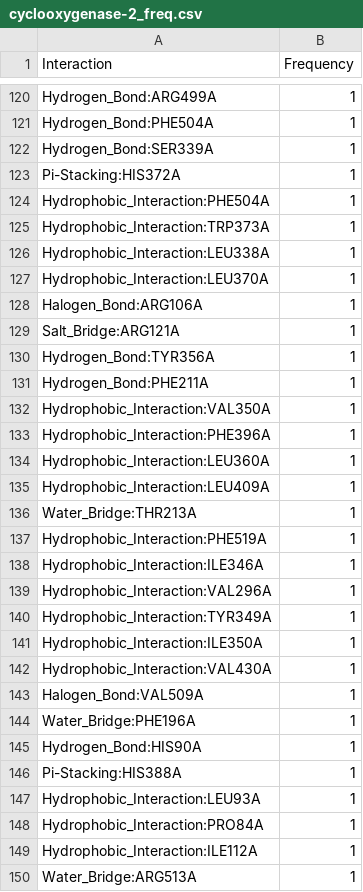
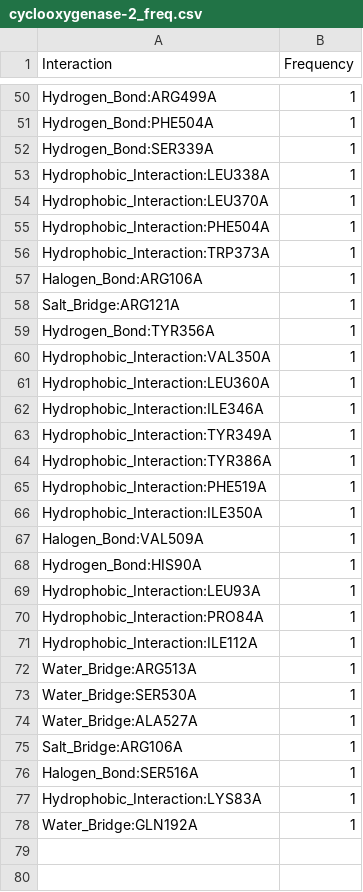
Before and after one commit to michabirklbauer/protein_docking, a CSV file: data/cyclooxygenase-2/results/cyclooxygenase-2_freq.csv, drawn as a sheet; only a part is shown, gaps mark what is left out; the shorter side is filled out with more unchanged rows; the diff covers the shown part only.

```diff
--- a/data/cyclooxygenase-2/results/cyclooxygenase-2_freq.csv
+++ b/data/cyclooxygenase-2/results/cyclooxygenase-2_freq.csv
@@ -122,7 +52,6 @@ Hydrogen_Bond:PHE504A;1
 Hydrogen_Bond:SER339A;1
-Pi-Stacking:HIS372A;1
+Hydrophobic_Interaction:LEU338A;1
+Hydrophobic_Interaction:LEU370A;1
 Hydrophobic_Interaction:PHE504A;1
 Hydrophobic_Interaction:TRP373A;1
-Hydrophobic_Interaction:LEU338A;1
-Hydrophobic_Interaction:LEU370A;1
 Halogen_Bond:ARG106A;1
@@ -130,18 +59,11 @@ Salt_Bridge:ARG121A;1
 Hydrogen_Bond:TYR356A;1
-Hydrogen_Bond:PHE211A;1
 Hydrophobic_Interaction:VAL350A;1
-Hydrophobic_Interaction:PHE396A;1
 Hydrophobic_Interaction:LEU360A;1
-Hydrophobic_Interaction:LEU409A;1
-Water_Bridge:THR213A;1
+Hydrophobic_Interaction:ILE346A;1
+Hydrophobic_Interaction:TYR349A;1
+Hydrophobic_Interaction:TYR386A;1
 Hydrophobic_Interaction:PHE519A;1
-Hydrophobic_Interaction:ILE346A;1
-Hydrophobic_Interaction:VAL296A;1
-Hydrophobic_Interaction:TYR349A;1
 Hydrophobic_Interaction:ILE350A;1
-Hydrophobic_Interaction:VAL430A;1
 Halogen_Bond:VAL509A;1
-Water_Bridge:PHE196A;1
 Hydrogen_Bond:HIS90A;1
-Pi-Stacking:HIS388A;1
 Hydrophobic_Interaction:LEU93A;1
```
Also changed, not shown: 71 removed rows, 2 moved rows and 5 edited cells elsewhere in this file, data/cyclooxygenase-2/results/cyclooxygenase-2_normalized_freq.csv, data/cyclooxygenase-2/results_human/cyclooxygenase-2_human_freq.csv, 45 other files.
